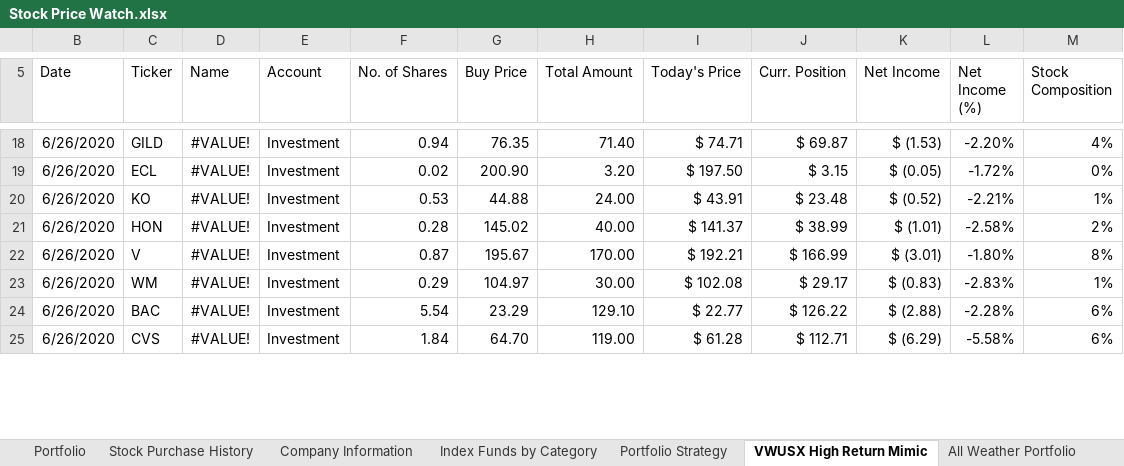
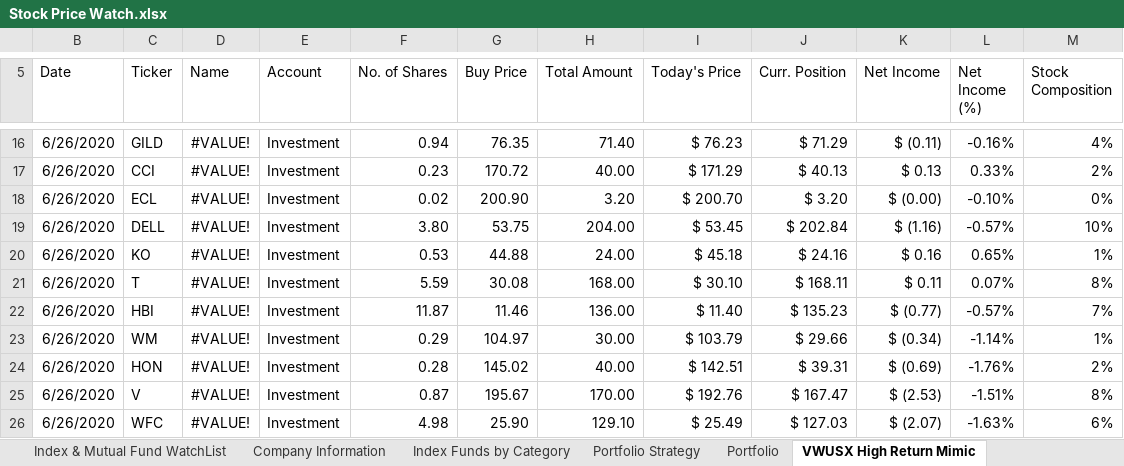
Before and after one commit to sivacharansrc/us-stocks-analysis, an Excel workbook: input/Stock Price Watch.xlsx, sheet VWUSX High Return Mimic, drawn as a sheet; only a part is shown, gaps mark what is left out; values as stored, in another font and other column widths than the file's, no borders; conditional formats not drawn; removed rows and columns are numbered as before the commit, all else as after; the diff covers the shown part only; the diff names each change by its address in the sheet, - before the commit and + after, or states it on an @@ line.

Commit message:
updated the ira investment strategy

```diff
--- a/input/Stock Price Watch.xlsx (sheet VWUSX High Return Mimic)
+++ b/input/Stock Price Watch.xlsx (sheet VWUSX High Return Mimic)
-sheet tab: Stock Purchase History
@@ sheet tab order changed: Index & Mutual Fund WatchList | Company Information | Index Funds by Category | Portfolio Strategy | Portfolio | VWUSX High Return Mimic @@
-I16 (Today's Price): $ 74.71
+I16 (Today's Price): $ 76.23
-J16 (Curr. Position): $ 69.87
+J16 (Curr. Position): $ 71.29
-K16 (Net Income): $ (1.53)
+K16 (Net Income): $ (0.11)
-L16 (Net Income (%)): -2.20%
+L16 (Net Income (%)): -0.16%
+row 17: 6/26/2020 | CCI | #VALUE! | Investment | 0.23 | 170.72 | 40.00 | $ 171.29 | $ 40.13 | $ 0.13 | 0.33% | 2%
-I18 (Today's Price): $ 197.50
+I18 (Today's Price): $ 200.70
-J18 (Curr. Position): $ 3.15
+J18 (Curr. Position): $ 3.20
-K18 (Net Income): $ (0.05)
+K18 (Net Income): $ (0.00)
-L18 (Net Income (%)): -1.72%
+L18 (Net Income (%)): -0.10%
+row 19: 6/26/2020 | DELL | #VALUE! | Investment | 3.80 | 53.75 | 204.00 | $ 53.45 | $ 202.84 | $ (1.16) | -0.57% | 10%
-I20 (Today's Price): $ 43.91
+I20 (Today's Price): $ 45.18
-J20 (Curr. Position): $ 23.48
+J20 (Curr. Position): $ 24.16
-K20 (Net Income): $ (0.52)
+K20 (Net Income): $ 0.16
-L20 (Net Income (%)): -2.21%
+L20 (Net Income (%)): 0.65%
+row 21: 6/26/2020 | T | #VALUE! | Investment | 5.59 | 30.08 | 168.00 | $ 30.10 | $ 168.11 | $ 0.11 | 0.07% | 8%
+row 22: 6/26/2020 | HBI | #VALUE! | Investment | 11.87 | 11.46 | 136.00 | $ 11.40 | $ 135.23 | $ (0.77) | -0.57% | 7%
+row 23: 6/26/2020 | WM | #VALUE! | Investment | 0.29 | 104.97 | 30.00 | $ 103.79 | $ 29.66 | $ (0.34) | -1.14% | 1%
-I24 (Today's Price): $ 141.37
+I24 (Today's Price): $ 142.51
-J24 (Curr. Position): $ 38.99
+J24 (Curr. Position): $ 39.31
-K24 (Net Income): $ (1.01)
+K24 (Net Income): $ (0.69)
-L24 (Net Income (%)): -2.58%
+L24 (Net Income (%)): -1.76%
-I25 (Today's Price): $ 192.21
+I25 (Today's Price): $ 192.76
-J25 (Curr. Position): $ 166.99
+J25 (Curr. Position): $ 167.47
-K25 (Net Income): $ (3.01)
+K25 (Net Income): $ (2.53)
-L25 (Net Income (%)): -1.80%
+L25 (Net Income (%)): -1.51%
-row 23: 6/26/2020 | WM | #VALUE! | Investment | 0.29 | 104.97 | 30.00 | $ 102.08 | $ 29.17 | $ (0.83) | -2.83% | 1%
-row 24: 6/26/2020 | BAC | #VALUE! | Investment | 5.54 | 23.29 | 129.10 | $ 22.77 | $ 126.22 | $ (2.88) | -2.28% | 6%
-row 25: 6/26/2020 | CVS | #VALUE! | Investment | 1.84 | 64.70 | 119.00 | $ 61.28 | $ 112.71 | $ (6.29) | -5.58% | 6%
+row 26: 6/26/2020 | WFC | #VALUE! | Investment | 4.98 | 25.90 | 129.10 | $ 25.49 | $ 127.03 | $ (2.07) | -1.63% | 6%
```
Also changed, not shown: 6 added rows, 9 removed rows and 29 edited cells elsewhere in this sheet, sheet Stock Watch List, sheet Index Funds by Category, sheet Index & Mutual Fund WatchList, sheet Portfolio Strategy, sheet Portfolio, sheet All Weather Portfolio, formulas that keep their value, hidden cells.
